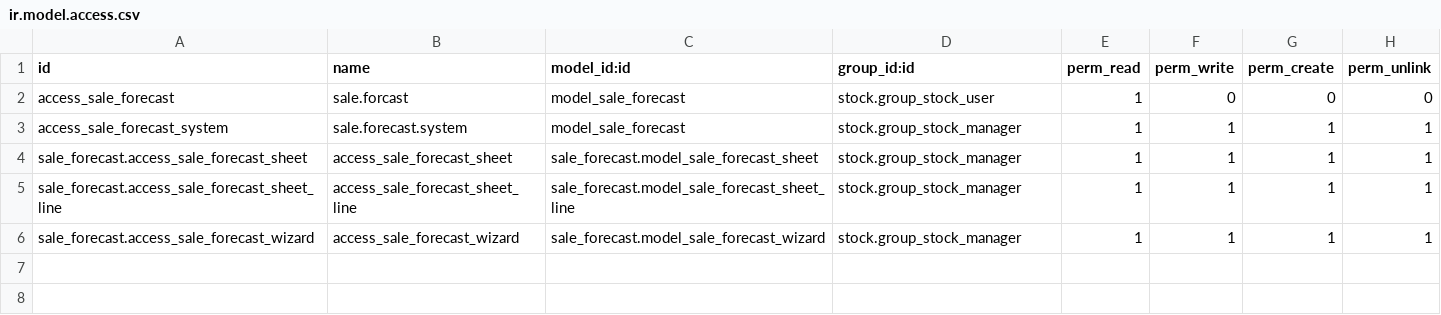
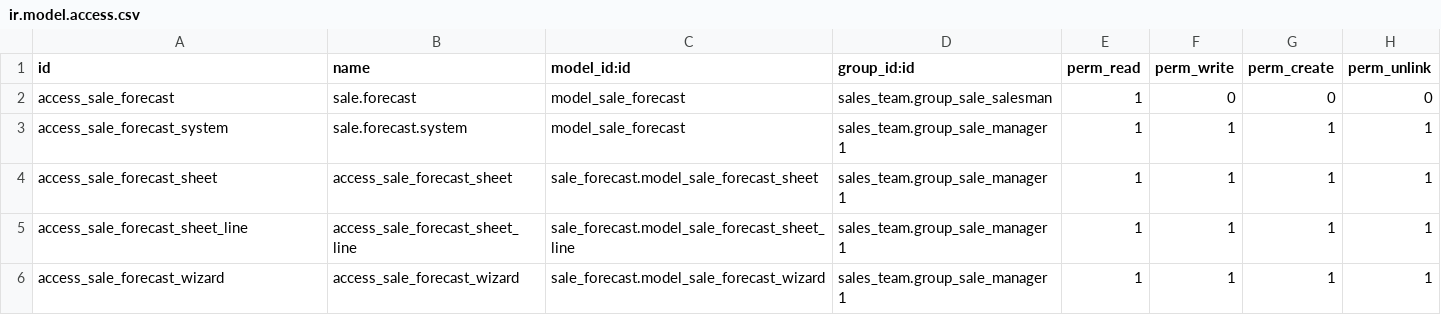
Before and after one commit to sunflowerit/sale-workflow, a CSV file: sale_forecast/security/ir.model.access.csv, drawn as a sheet.

Commit message:
[UPD] merge two modules into sale_forecast

```diff
--- a/sale_forecast/security/ir.model.access.csv
+++ b/sale_forecast/security/ir.model.access.csv
@@ -1,6 +1,6 @@
 id,name,model_id:id,group_id:id,perm_read,perm_write,perm_create,perm_unlink
-access_sale_forecast,sale.forcast,model_sale_forecast,stock.group_stock_user,1,0,0,0
-access_sale_forecast_system,sale.forecast.system,model_sale_forecast,stock.group_stock_manager,1,1,1,1
-sale_forecast.access_sale_forecast_sheet,access_sale_forecast_sheet,sale_forecast.model_sale_forecast_sheet,stock.group_stock_manager,1,1,1,1
-sale_forecast.access_sale_forecast_sheet_line,access_sale_forecast_sheet_line,sale_forecast.model_sale_forecast_sheet_line,stock.group_stock_manager,1,1,1,1
-sale_forecast.access_sale_forecast_wizard,access_sale_forecast_wizard,sale_forecast.model_sale_forecast_wizard,stock.group_stock_manager,1,1,1,1
+access_sale_forecast,sale.forecast,model_sale_forecast,sales_team.group_sale_salesman,1,0,0,0
+access_sale_forecast_system,sale.forecast.system,model_sale_forecast,sales_team.group_sale_manager	1,1,1,1,1
+access_sale_forecast_sheet,access_sale_forecast_sheet,sale_forecast.model_sale_forecast_sheet,sales_team.group_sale_manager	1,1,1,1,1
+access_sale_forecast_sheet_line,access_sale_forecast_sheet_line,sale_forecast.model_sale_forecast_sheet_line,sales_team.group_sale_manager	1,1,1,1,1
+access_sale_forecast_wizard,access_sale_forecast_wizard,sale_forecast.model_sale_forecast_wizard,sales_team.group_sale_manager	1,1,1,1,1
```
Also changed, not shown: 17 other files.
